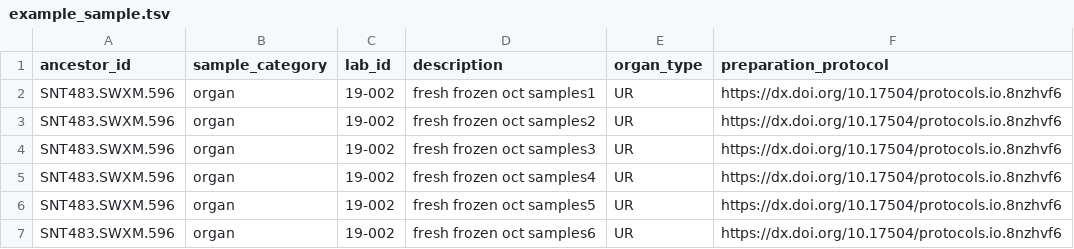
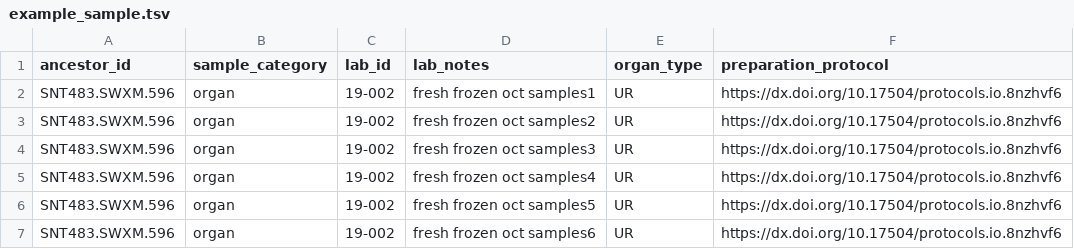
Before and after one commit to sennetconsortium/search-ui, a TSV file: src/public/example_sample.tsv, drawn as a sheet.

```diff
--- a/src/public/example_sample.tsv
+++ b/src/public/example_sample.tsv
@@ -1,2 +1,2 @@
-ancestor_id	sample_category	lab_id	description	organ_type	preparation_protocol
+ancestor_id	sample_category	lab_id	lab_notes	organ_type	preparation_protocol
 SNT483.SWXM.596	organ	19-002	fresh frozen oct samples1	UR	https://dx.doi.org/10.17504/protocols.io.8nzhvf6
```
Also changed, not shown: src/public/example_dataset.tsv, src/public/example_source.tsv, 11 other files.
